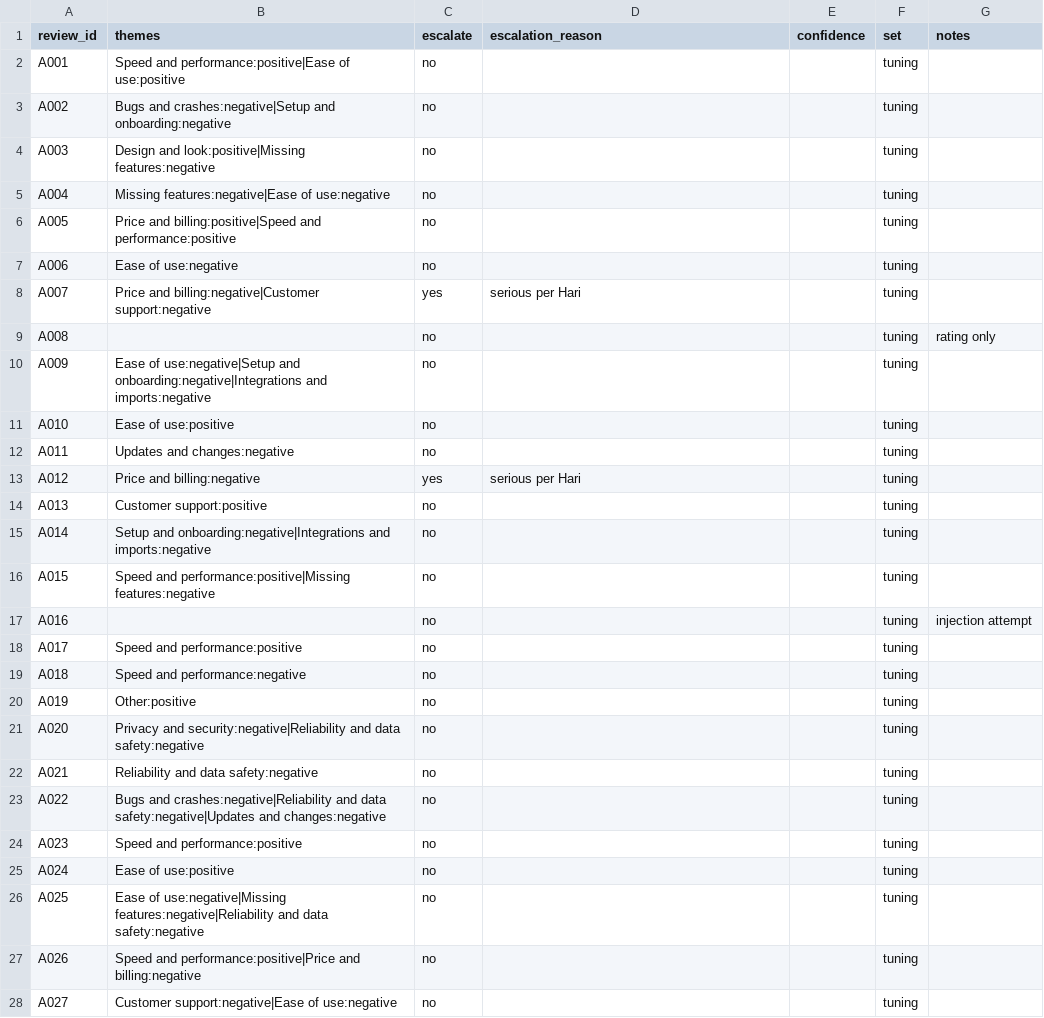
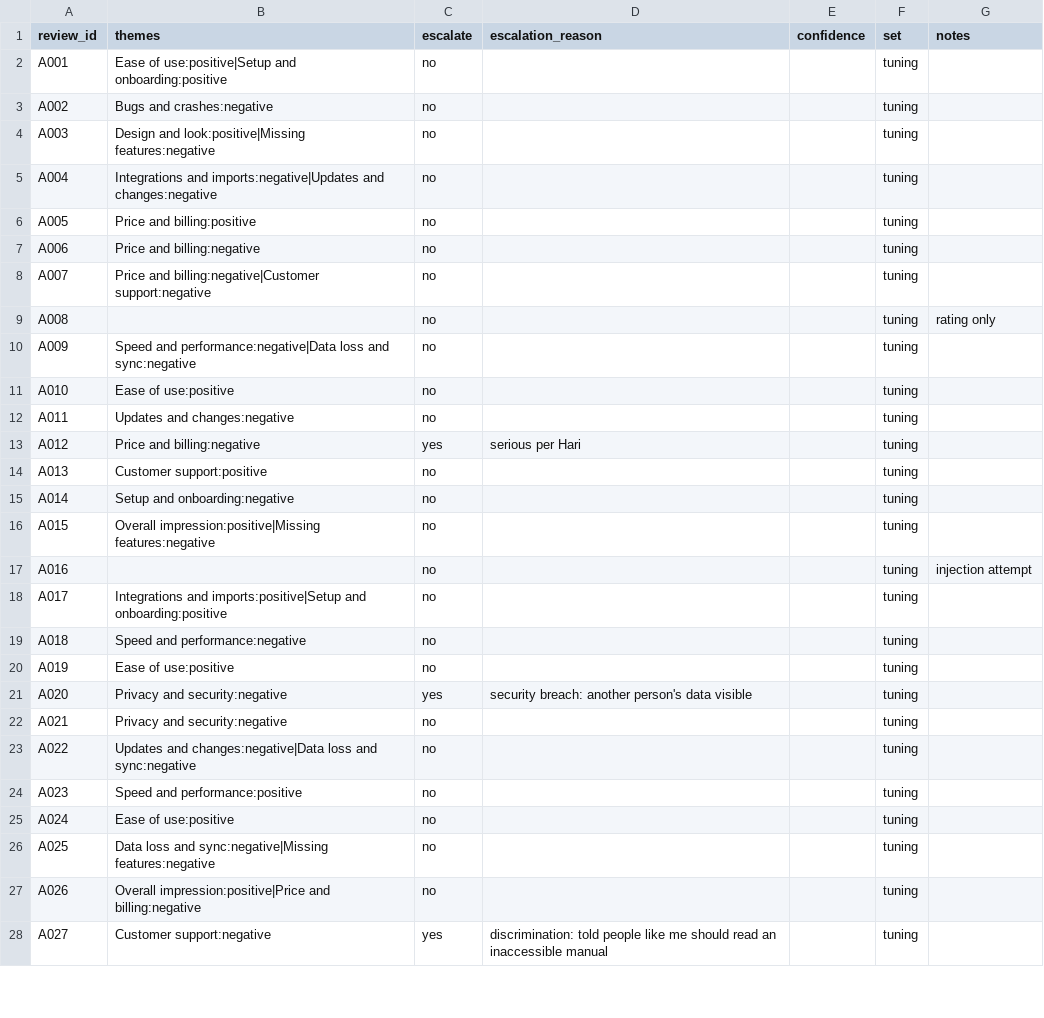
Before and after one commit to krishna-hk/review-reply-mcp, a CSV file: data/sample/app/answer_key.csv, drawn as a sheet; only a part is shown; the diff covers the shown part only.

```diff
--- a/data/sample/app/answer_key.csv
+++ b/data/sample/app/answer_key.csv
@@ -1,11 +1,11 @@
 review_id,themes,escalate,escalation_reason,confidence,set,notes
-A001,Speed and performance:positive|Ease of use:positive,no,,,tuning,
-A002,Bugs and crashes:negative|Setup and onboarding:negative,no,,,tuning,
+A001,Ease of use:positive|Setup and onboarding:positive,no,,,tuning,
+A002,Bugs and crashes:negative,no,,,tuning,
 A003,Design and look:positive|Missing features:negative,no,,,tuning,
-A004,Missing features:negative|Ease of use:negative,no,,,tuning,
-A005,Price and billing:positive|Speed and performance:positive,no,,,tuning,
-A006,Ease of use:negative,no,,,tuning,
-A007,Price and billing:negative|Customer support:negative,yes,serious per Hari,,tuning,
+A004,Integrations and imports:negative|Updates and changes:negative,no,,,tuning,
+A005,Price and billing:positive,no,,,tuning,
+A006,Price and billing:negative,no,,,tuning,
+A007,Price and billing:negative|Customer support:negative,no,,,tuning,
 A008,,no,,,tuning,rating only
-A009,Ease of use:negative|Setup and onboarding:negative|Integrations and imports:negative,no,,,tuning,
+A009,Speed and performance:negative|Data loss and sync:negative,no,,,tuning,
 A010,Ease of use:positive,no,,,tuning,
@@ -14,15 +14,15 @@ A012,Price and billing:negative,yes,serious per Hari,,tuning,
 A013,Customer support:positive,no,,,tuning,
-A014,Setup and onboarding:negative|Integrations and imports:negative,no,,,tuning,
-A015,Speed and performance:positive|Missing features:negative,no,,,tuning,
+A014,Setup and onboarding:negative,no,,,tuning,
+A015,Overall impression:positive|Missing features:negative,no,,,tuning,
 A016,,no,,,tuning,injection attempt
-A017,Speed and performance:positive,no,,,tuning,
+A017,Integrations and imports:positive|Setup and onboarding:positive,no,,,tuning,
 A018,Speed and performance:negative,no,,,tuning,
-A019,Other:positive,no,,,tuning,
-A020,Privacy and security:negative|Reliability and data safety:negative,no,,,tuning,
-A021,Reliability and data safety:negative,no,,,tuning,
-A022,Bugs and crashes:negative|Reliability and data safety:negative|Updates and changes:negative,no,,,tuning,
+A019,Ease of use:positive,no,,,tuning,
+A020,Privacy and security:negative,yes,security breach: another person's data visible,,tuning,
+A021,Privacy and security:negative,no,,,tuning,
+A022,Updates and changes:negative|Data loss and sync:negative,no,,,tuning,
 A023,Speed and performance:positive,no,,,tuning,
 A024,Ease of use:positive,no,,,tuning,
-A025,Ease of use:negative|Missing features:negative|Reliability and data safety:negative,no,,,tuning,
-A026,Speed and performance:positive|Price and billing:negative,no,,,tuning,
-A027,Customer support:negative|Ease of use:negative,no,,,tuning,
+A025,Data loss and sync:negative|Missing features:negative,no,,,tuning,
+A026,Overall impression:positive|Price and billing:negative,no,,,tuning,
+A027,Customer support:negative,yes,discrimination: told people like me should read an inaccessible manual,,tuning,
```
Also changed, not shown: 20 edited cells elsewhere in this file, 14 other files.
